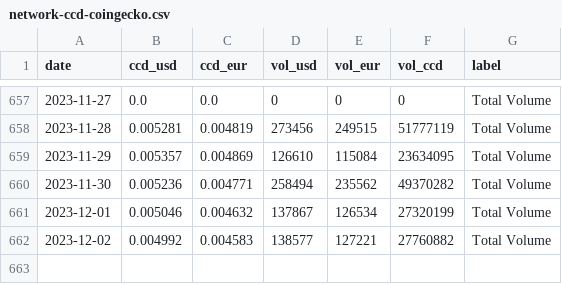
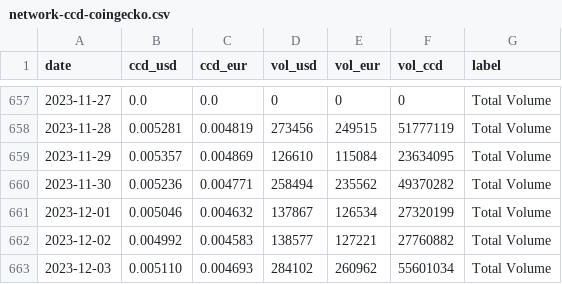
Before and after one commit to sderuiter/concordium-network-statistics, a CSV file: network-ccd-coingecko.csv, drawn as a sheet; only a part is shown, gaps mark what is left out.

```diff
--- a/network-ccd-coingecko.csv
+++ b/network-ccd-coingecko.csv
@@ -662 +662,2 @@ date,ccd_usd,ccd_eur,vol_usd,vol_eur,vol_ccd,label
 2023-12-02,0.004992,0.004583,138577,127221,27760882,Total Volume
+2023-12-03,0.005110,0.004693,284102,260962,55601034,Total Volume
```
Also changed, not shown: network-ccd-classified-pools.csv, network-ccd-classified.csv, 25 other files.
